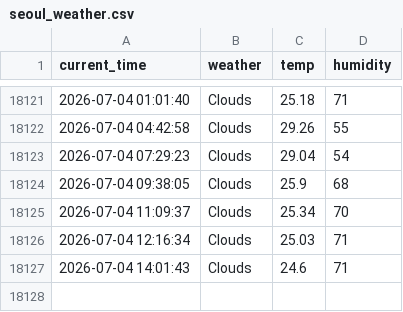
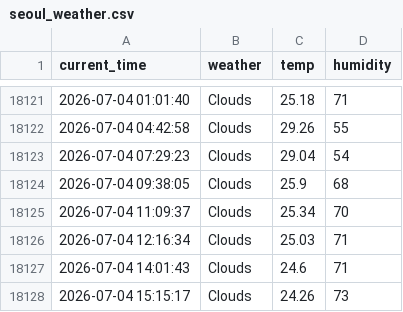
Before and after one commit to Junu18/seoul_weather_5_m, a CSV file: seoul_weather.csv, drawn as a sheet; only a part is shown, gaps mark what is left out.

```diff
--- a/seoul_weather.csv
+++ b/seoul_weather.csv
@@ -18127 +18127,2 @@ current_time,weather,temp,humidity
 2026-07-04 14:01:43,Clouds,24.6,71
+2026-07-04 15:15:17,Clouds,24.26,73
```
